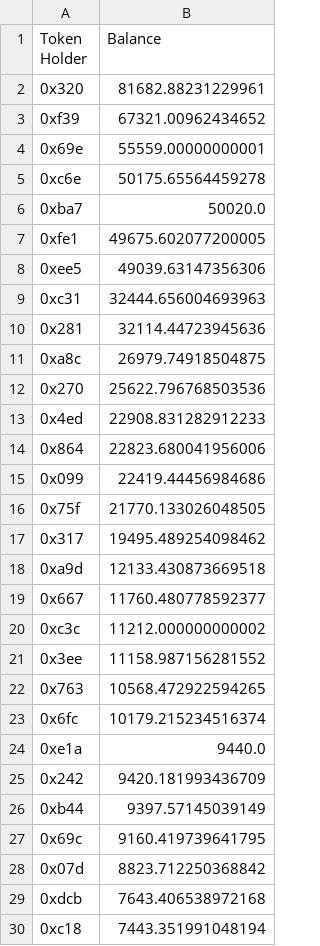
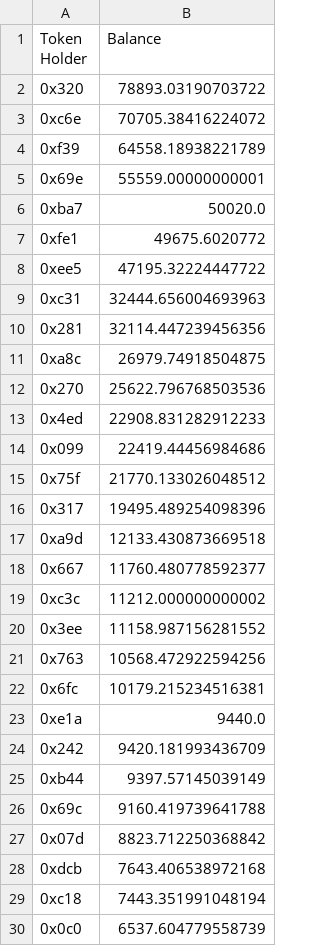
Before and after one commit to Insula-Crypto/website_data_graphs, a CSV file: ISLAToken.csv, drawn as a sheet; only a part is shown; the shorter side is filled out with more unchanged rows; the diff covers the shown part only.

```diff
--- a/ISLAToken.csv
+++ b/ISLAToken.csv
@@ -1,11 +1,11 @@
 Token Holder,Balance
-0x320,81682.88231229961
-0xf39,67321.00962434652
+0x320,78893.03190703722
+0xc6e,70705.38416224072
+0xf39,64558.18938221789
 0x69e,55559.00000000001
-0xc6e,50175.65564459278
 0xba7,50020.0
-0xfe1,49675.602077200005
-0xee5,49039.63147356306
+0xfe1,49675.6020772
+0xee5,47195.32224447722
 0xc31,32444.656004693963
-0x281,32114.44723945636
+0x281,32114.447239456356
 0xa8c,26979.74918504875
@@ -13,6 +13,5 @@ Token Holder,Balance
 0x4ed,22908.831282912233
-0x864,22823.680041956006
 0x099,22419.44456984686
-0x75f,21770.133026048505
-0x317,19495.489254098462
+0x75f,21770.133026048512
+0x317,19495.489254098396
 0xa9d,12133.430873669518
@@ -21,4 +20,4 @@ Token Holder,Balance
 0x3ee,11158.987156281552
-0x763,10568.472922594265
-0x6fc,10179.215234516374
+0x763,10568.472922594256
+0x6fc,10179.215234516381
 0xe1a,9440.0
@@ -26,3 +25,3 @@ Token Holder,Balance
 0xb44,9397.57145039149
-0x69c,9160.419739641795
+0x69c,9160.419739641788
 0x07d,8823.712250368842
```
Also changed, not shown: 1 added row, 1 moved row and 4 edited cells elsewhere in this file, 1 other file.
